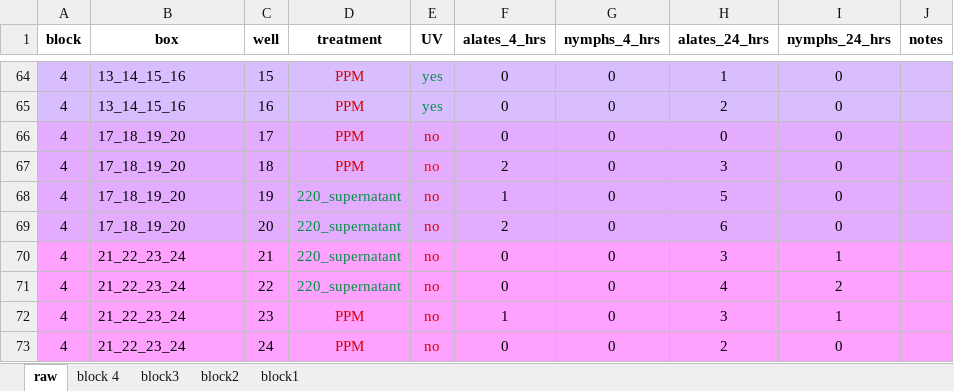
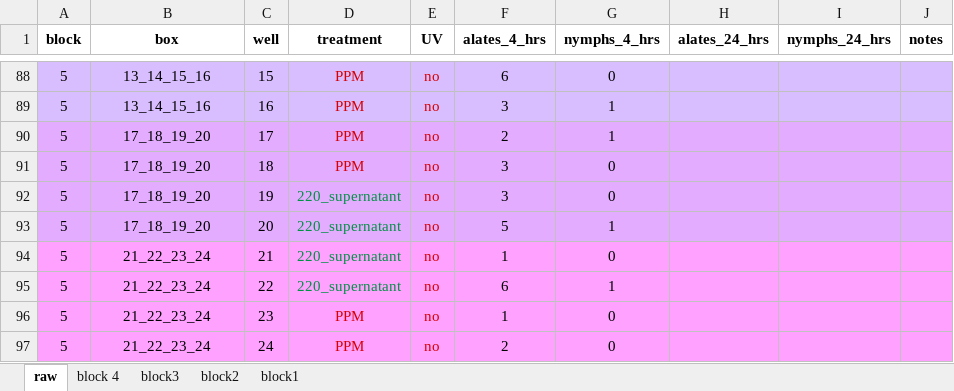
Before and after one commit to Hendry-Lab/in_vitro_aphid_choice_UV, an Excel workbook: data/alate_choice_in_vitro.xlsx, sheet raw, drawn as a sheet; only a part is shown, gaps mark what is left out; values as stored, in another font and other column widths than the file's, no borders; conditional formats not drawn; addresses are those after the commit; the diff covers the shown part only; the diff names each change by its address in the sheet, - before the commit and + after, or states it on an @@ line.

```diff
--- a/data/alate_choice_in_vitro.xlsx (sheet raw)
+++ b/data/alate_choice_in_vitro.xlsx (sheet raw)
-A88:A97 (block): 4
+A88:A97 (block): 5
-B88:B97 alignment: left
+B88:B97 alignment: center
-E88:E89 (UV): yes
+E88:E89 (UV): no
-E88:E89 text colour: #009244
+E88:E89 text colour: #D50002
-F88 (alates_4_hrs): 0
+F88 (alates_4_hrs): 6
-H88 (alates_24_hrs): 1
+H88 (alates_24_hrs): (empty)
-I88:I93 (nymphs_24_hrs): 0
+I88:I93 (nymphs_24_hrs): (empty)
-F89 (alates_4_hrs): 0
+F89 (alates_4_hrs): 3
-G89:G90 (nymphs_4_hrs): 0
+G89:G90 (nymphs_4_hrs): 1
-H89 (alates_24_hrs): 2
+H89 (alates_24_hrs): (empty)
-F90 (alates_4_hrs): 0
+F90 (alates_4_hrs): 2
-H90 (alates_24_hrs): 0
+H90 (alates_24_hrs): (empty)
-E91 text colour: #FF0000
+E91 text colour: #D50002
-F91 (alates_4_hrs): 2
+F91 (alates_4_hrs): 3
-H91 (alates_24_hrs): 3
+H91 (alates_24_hrs): (empty)
-F92 (alates_4_hrs): 1
+F92 (alates_4_hrs): 3
-H92 (alates_24_hrs): 5
+H92 (alates_24_hrs): (empty)
-F93 (alates_4_hrs): 2
+F93 (alates_4_hrs): 5
-G93 (nymphs_4_hrs): 0
+G93 (nymphs_4_hrs): 1
-H93 (alates_24_hrs): 6
+H93 (alates_24_hrs): (empty)
-F94 (alates_4_hrs): 0
+F94 (alates_4_hrs): 1
-H94 (alates_24_hrs): 3
+H94 (alates_24_hrs): (empty)
-I94 (nymphs_24_hrs): 1
+I94 (nymphs_24_hrs): (empty)
-F95 (alates_4_hrs): 0
+F95 (alates_4_hrs): 6
-G95 (nymphs_4_hrs): 0
+G95 (nymphs_4_hrs): 1
-H95 (alates_24_hrs): 4
+H95 (alates_24_hrs): (empty)
-I95 (nymphs_24_hrs): 2
+I95 (nymphs_24_hrs): (empty)
-H96 (alates_24_hrs): 3
+H96 (alates_24_hrs): (empty)
-I96 (nymphs_24_hrs): 1
+I96 (nymphs_24_hrs): (empty)
-F97 (alates_4_hrs): 0
+F97 (alates_4_hrs): 2
-H97 (alates_24_hrs): 2
+H97 (alates_24_hrs): (empty)
-I97 (nymphs_24_hrs): 0
+I97 (nymphs_24_hrs): (empty)
```
Also changed, not shown: 8 added rows, 30 edited cells and cell formats elsewhere in this sheet, 1 other file.
